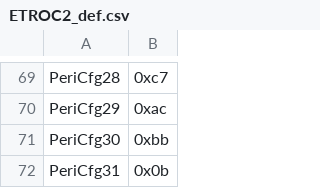
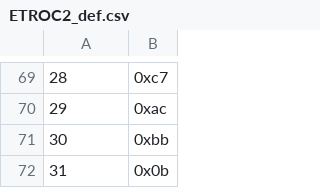
Before and after one commit to huangx-git/ETROC2_CEtest_sw, a CSV file: address_table/ETROC2_def.csv, drawn as a sheet; only a part is shown, gaps mark what is left out; the diff covers the shown part only; the diff names each change by its address in the sheet, - before the commit and + after, or states it on an @@ line.

```diff
--- a/address_table/ETROC2_def.csv
+++ b/address_table/ETROC2_def.csv
-A69: PeriCfg28
+A69: 28
-A70: PeriCfg29
+A70: 29
-A71: PeriCfg30
+A71: 30
-A72: PeriCfg31
+A72: 31
```
Also changed, not shown: 28 edited cells elsewhere in this file, address_table/ETROC2_regs.csv, 3 other files.
